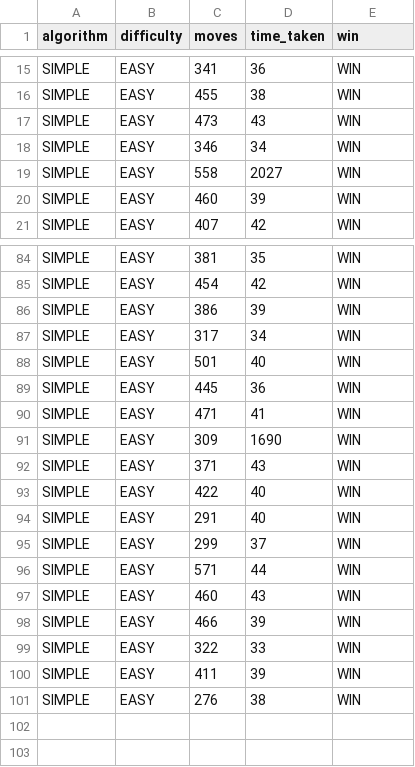
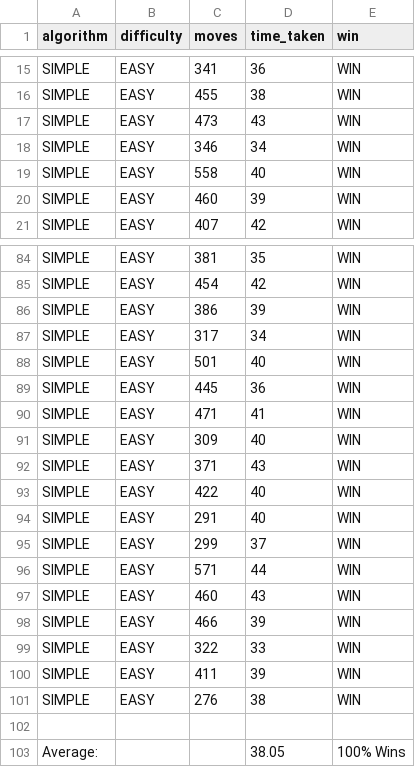
Before and after one commit to JoeBilly8/The-Perfect-Game-of-Snake, a CSV file: testing_data/Simple Hamiltonian/snake_testing_SIMPLE_EASY.csv, drawn as a sheet; only a part is shown, gaps mark what is left out.

```diff
--- a/testing_data/Simple Hamiltonian/snake_testing_SIMPLE_EASY.csv
+++ b/testing_data/Simple Hamiltonian/snake_testing_SIMPLE_EASY.csv
@@ -18,3 +18,3 @@ SIMPLE,EASY,473,43,WIN
 SIMPLE,EASY,346,34,WIN
-SIMPLE,EASY,558,2027,WIN
+SIMPLE,EASY,558,40,WIN
 SIMPLE,EASY,460,39,WIN
@@ -90,3 +90,3 @@ SIMPLE,EASY,445,36,WIN
 SIMPLE,EASY,471,41,WIN
-SIMPLE,EASY,309,1690,WIN
+SIMPLE,EASY,309,40,WIN
 SIMPLE,EASY,371,43,WIN
@@ -101 +101,3 @@ SIMPLE,EASY,411,39,WIN
 SIMPLE,EASY,276,38,WIN
+,,,,
+Average:,,,38.05,100% Wins
```
Also changed, not shown: testing_data/A Star Risk/snake_testing_RISK_EASY.csv, testing_data/A Star Risk/snake_testing_RISK_HARD.csv, 14 other files.
